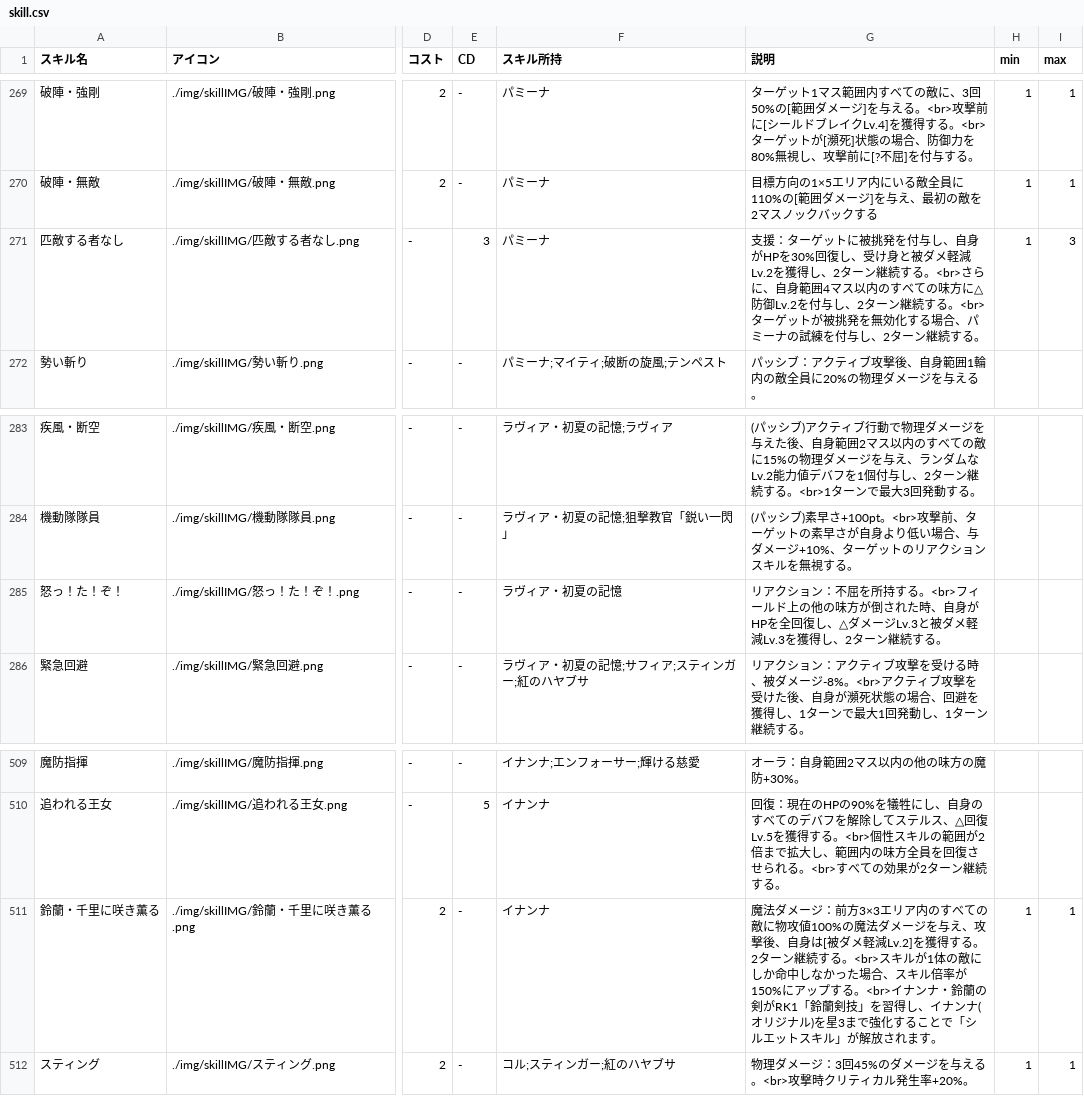
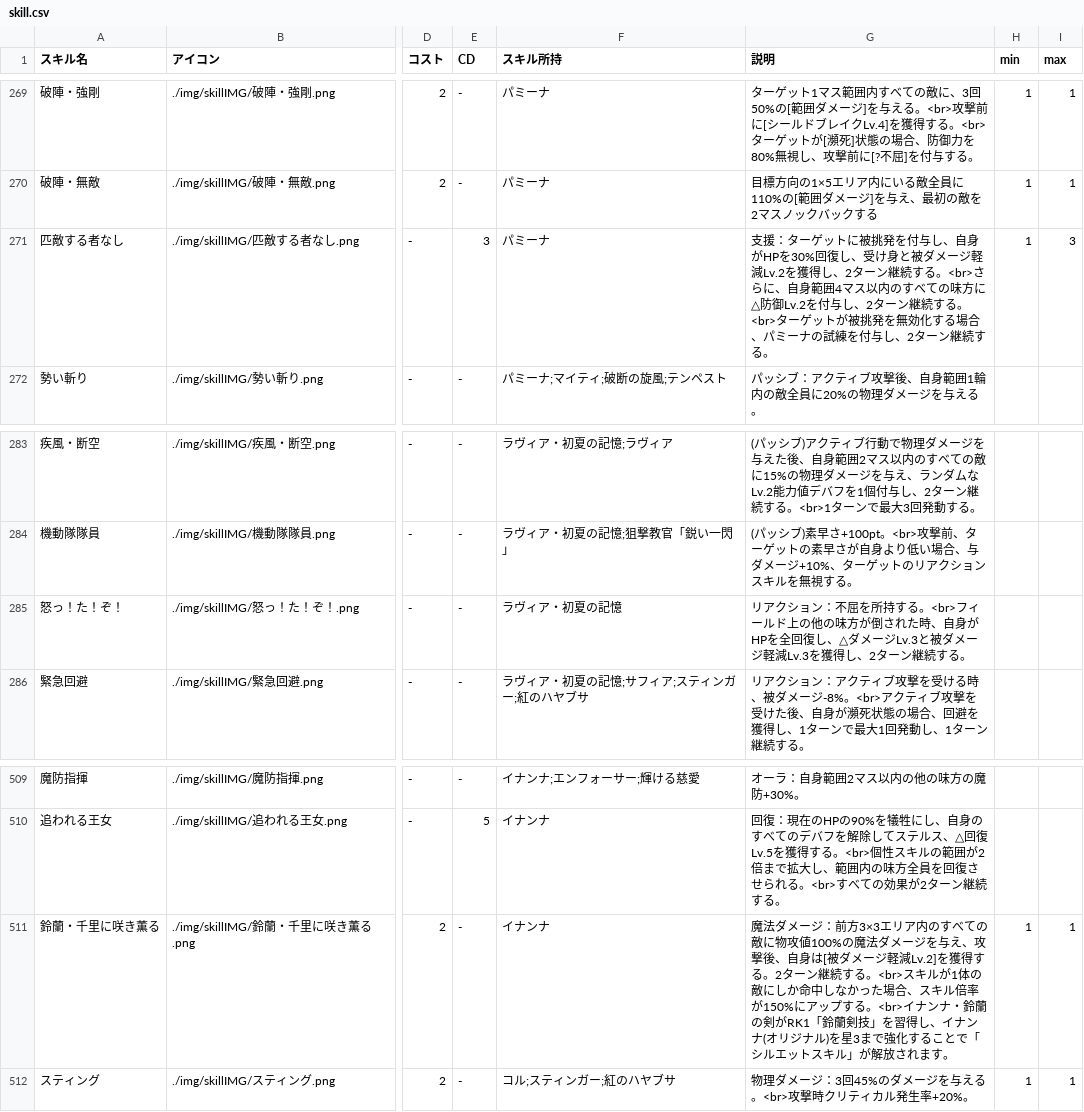
Before and after one commit to maylilly-fran/maylilly-fran.github.io, a CSV file: data/skill.csv, drawn as a sheet; only a part is shown, gaps mark what is left out; the diff covers the shown part only; the diff names each change by its address in the sheet, - before the commit and + after, or states it on an @@ line.

```diff
--- a/data/skill.csv
+++ b/data/skill.csv
-G271 (説明): …と被ダメ軽減Lv.2を…
+G271 (説明): …と被ダメージ軽減Lv.2を…
-G285 (説明): …と被ダメ軽減Lv.3を…
+G285 (説明): …と被ダメージ軽減Lv.3を…
-G511 (説明): …[被ダメ軽減Lv.2]を…
+G511 (説明): …[被ダメージ軽減Lv.2]を…
```
Also changed, not shown: 8 edited cells elsewhere in this file, 10 other files.
